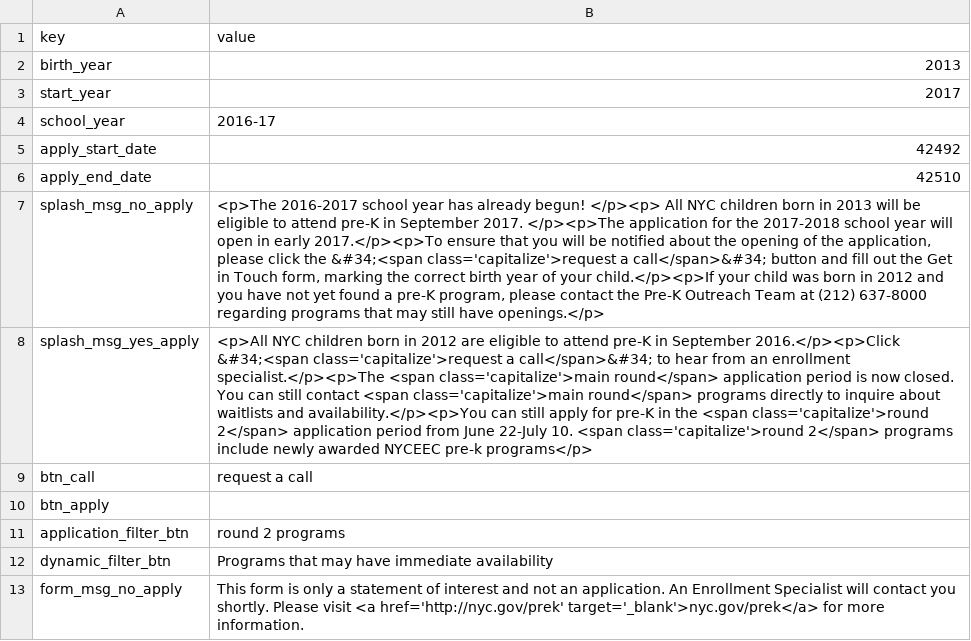
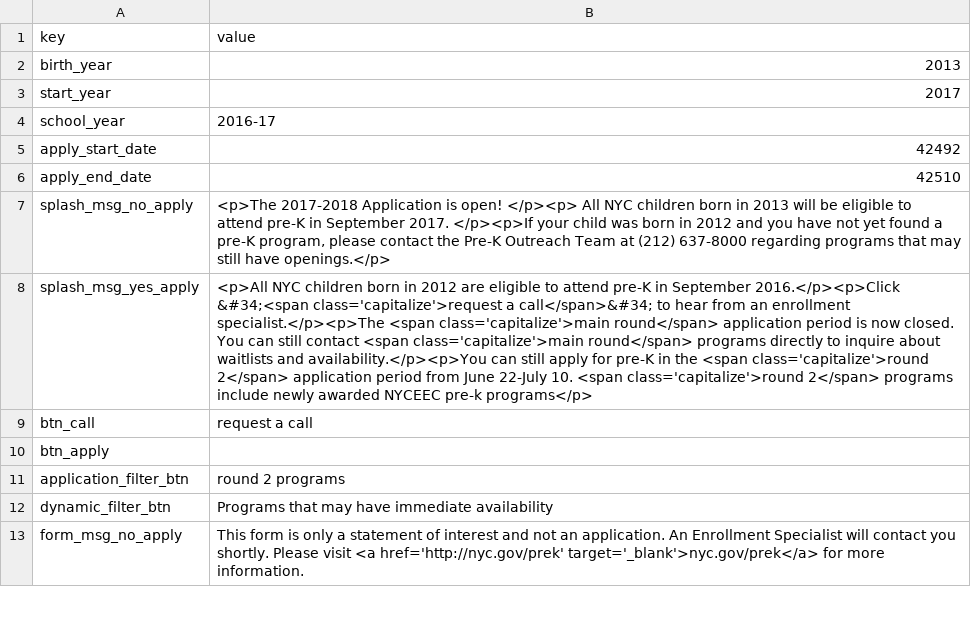
Before and after one commit to CityOfNewYork/pka, a CSV file: src/main/webapp/data/pka/content.csv, drawn as a sheet; only a part is shown; the diff names each change by its address in the sheet, - before the commit and + after, or states it on an @@ line.

```diff
--- a/src/main/webapp/data/pka/content.csv
+++ b/src/main/webapp/data/pka/content.csv
-B7 (value): <p>The 2016-2017 school year has already begun! </p><p> All NYC children born in 2013 will be eligible to attend pre-K in September 2017. </p><p>The application for the 2017-2018 school year will open in early 2017.</p><p>To ensure that you will be notified about the opening of the application, please click the &#34;<span class='capitalize'>request a call</span>&#34; button and fill out the Get in Touch form, marking the correct birth year of your child.</p><p>If your child…
+B7 (value): <p>The 2017-2018 Application is open! </p><p> All NYC children born in 2013 will be eligible to attend pre-K in September 2017. </p><p>If your child…
```
Also changed, not shown: src/main/webapp/data/pka/pka.csv, 1 other file.
